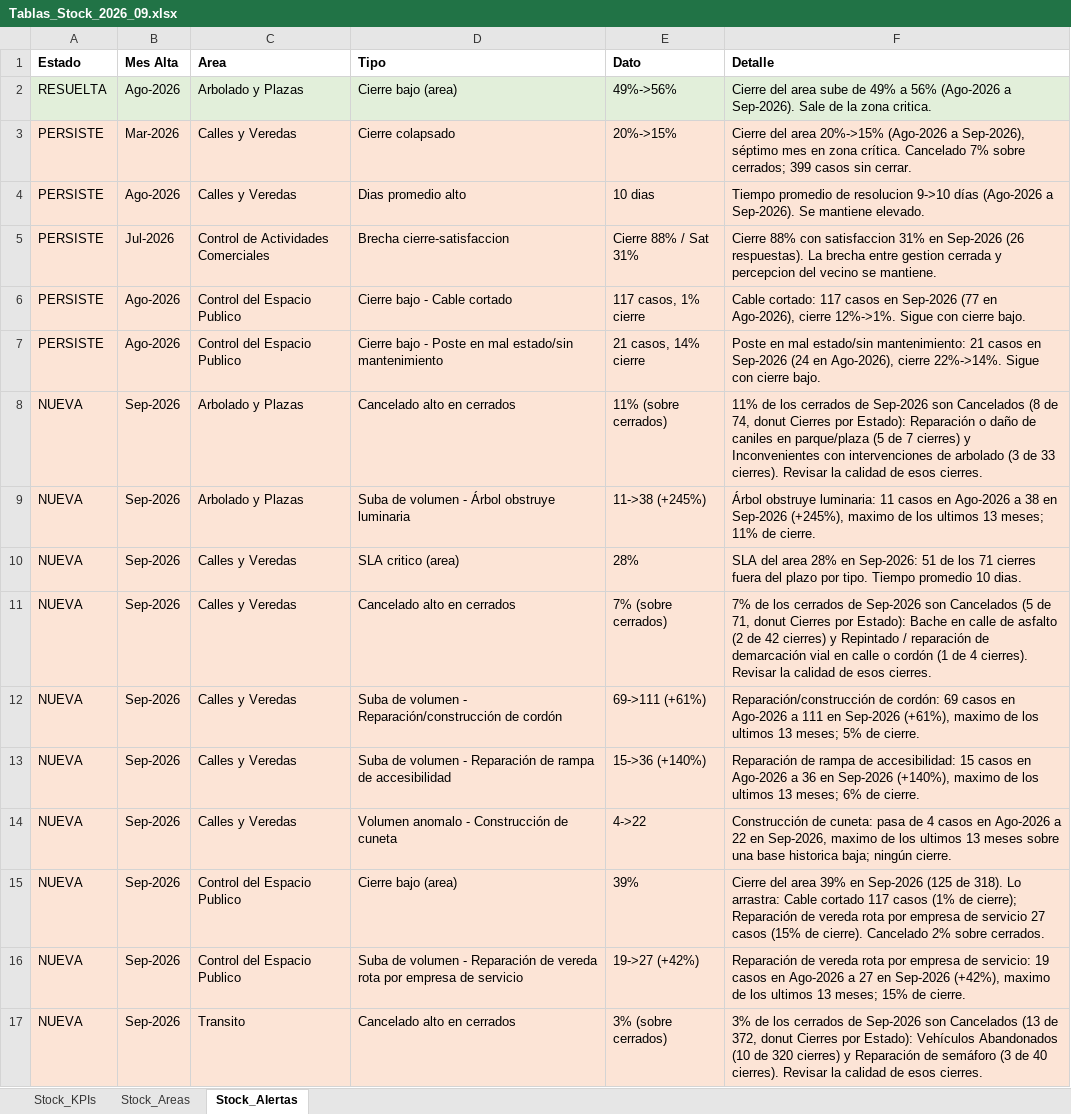
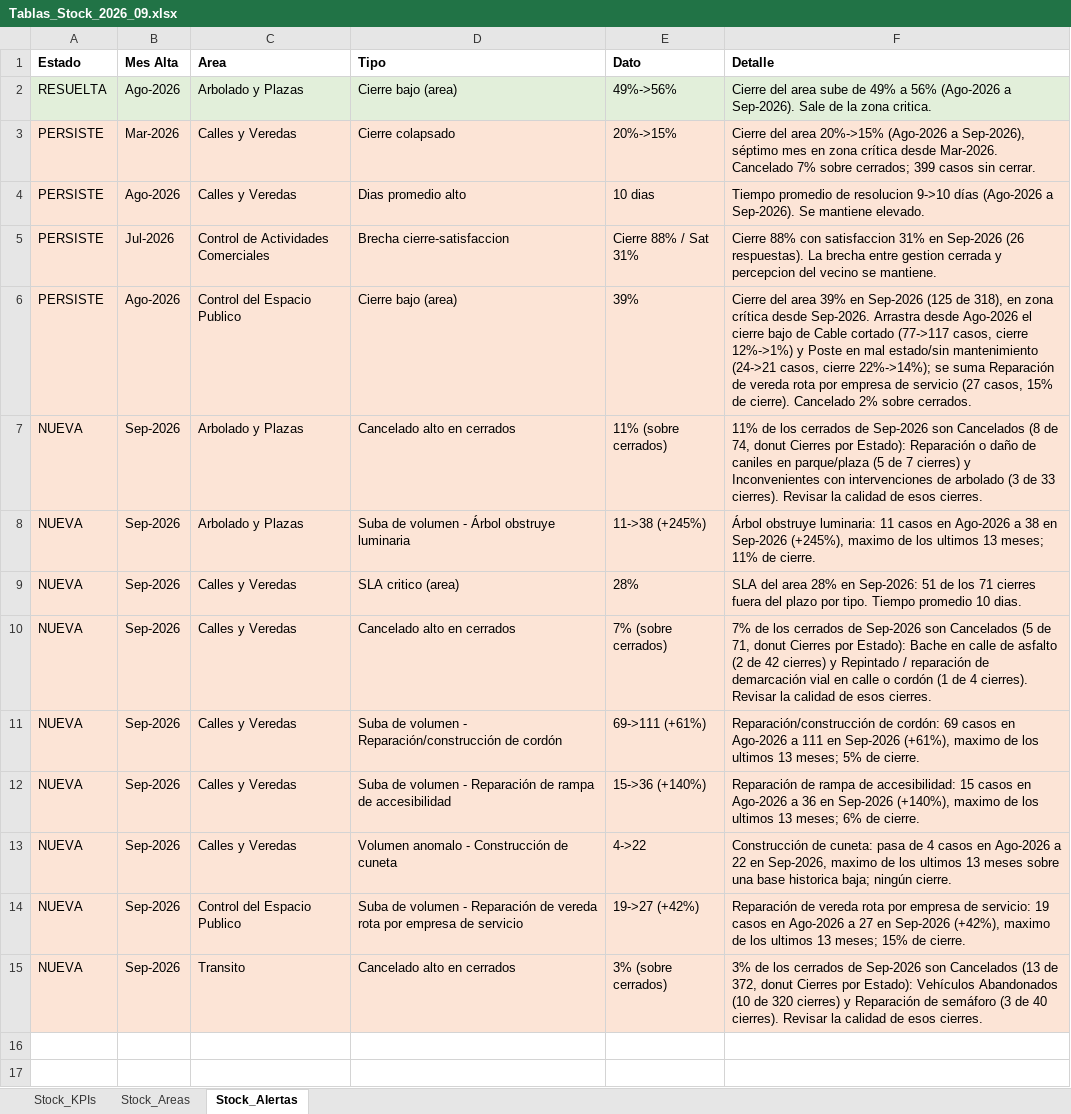
Before and after one commit to CesarZeta/Monitor_de_Gestion, an Excel workbook: Tablas/Tablas_Stock_2026_09.xlsx, sheet Stock_Alertas, drawn as a sheet; values as stored, in another font and other column widths than the file's, no borders; the diff names each change by its address in the sheet, - before the commit and + after, or states it on an @@ line.

Commit message:
Tablas_Stock archivo - Sep-2026

```diff
--- a/Tablas/Tablas_Stock_2026_09.xlsx (sheet Stock_Alertas)
+++ b/Tablas/Tablas_Stock_2026_09.xlsx (sheet Stock_Alertas)
-F3 (Detalle): …en zona crítica. Cancelado 7%…
+F3 (Detalle): …en zona crítica desde Mar-2026. Cancelado 7%…
-D6 (Tipo): Cierre bajo - Cable cortado
+D6 (Tipo): Cierre bajo (area)
-E6 (Dato): 117 casos, 1% cierre
+E6 (Dato): 39%
-F6 (Detalle): Cable cortado: 117 casos en Sep-2026 (77 en Ago-2026), cierre 12%->1%. Sigue con cierre bajo.
+F6 (Detalle): Cierre del area 39% en Sep-2026 (125 de 318), en zona crítica desde Sep-2026. Arrastra desde Ago-2026 el cierre bajo de Cable cortado (77->117 casos, cierre 12%->1%) y Poste en mal estado/sin mantenimiento (24->21 casos, cierre 22%->14%); se suma Reparación de vereda rota por empresa de servicio (27 casos, 15% de cierre). Cancelado 2% sobre cerrados.
-row 7: PERSISTE | Ago-2026 | Control del Espacio Publico | Cierre bajo - Poste en mal estado/sin mantenimiento | 21 casos, 14% cierre | Poste en mal estado/sin mantenimiento: 21 casos en Sep-2026 (24 en Ago-2026), cierre 22%->14%. Sigue con cierre bajo.
-row 15: NUEVA | Sep-2026 | Control del Espacio Publico | Cierre bajo (area) | 39% | Cierre del area 39% en Sep-2026 (125 de 318). Lo arrastra: Cable cortado 117 casos (1% de cierre); Reparación de vereda rota por empresa de servicio 27 casos (15% de cierre). Cancelado 2% sobre cerrados.
```
Also changed, not shown: sheet Stock_KPIs.
